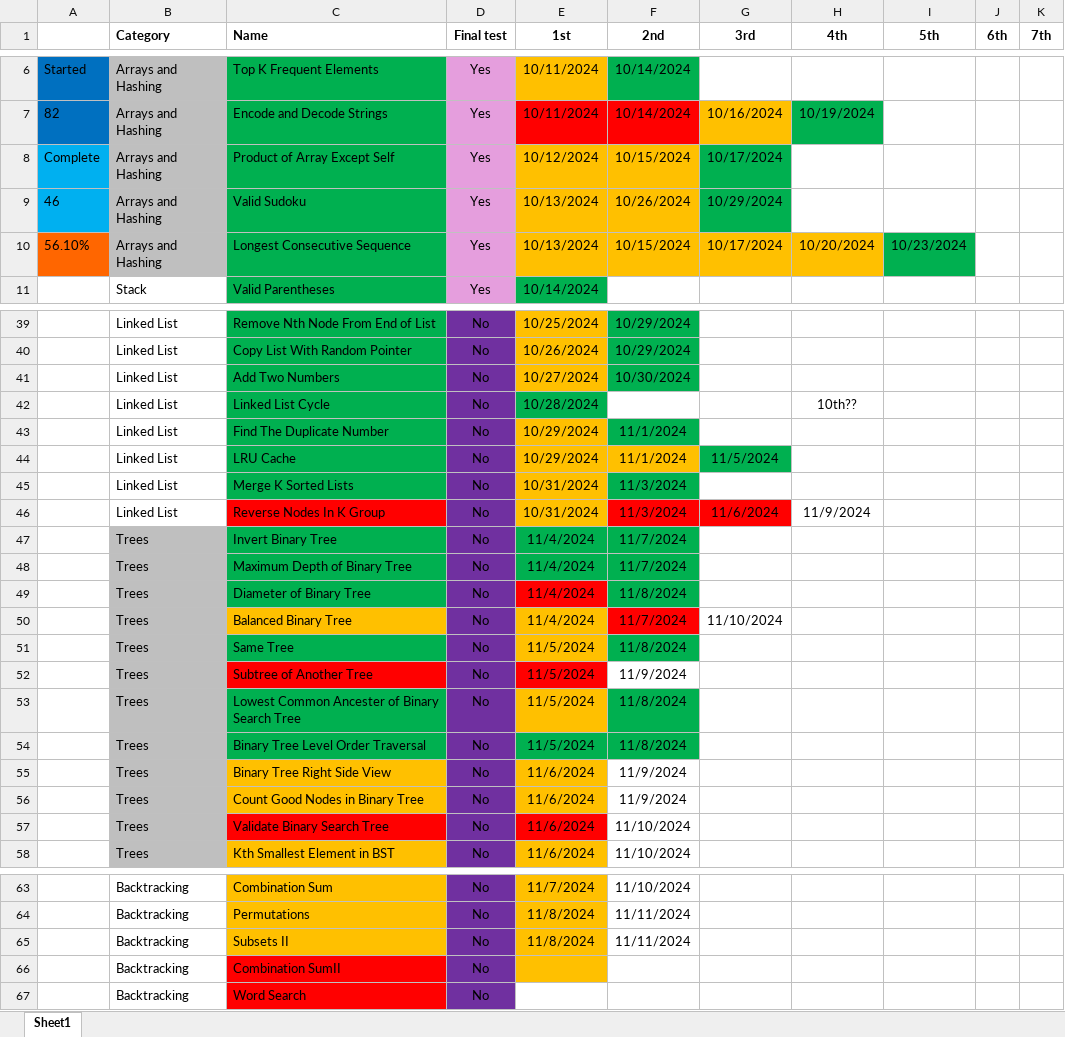
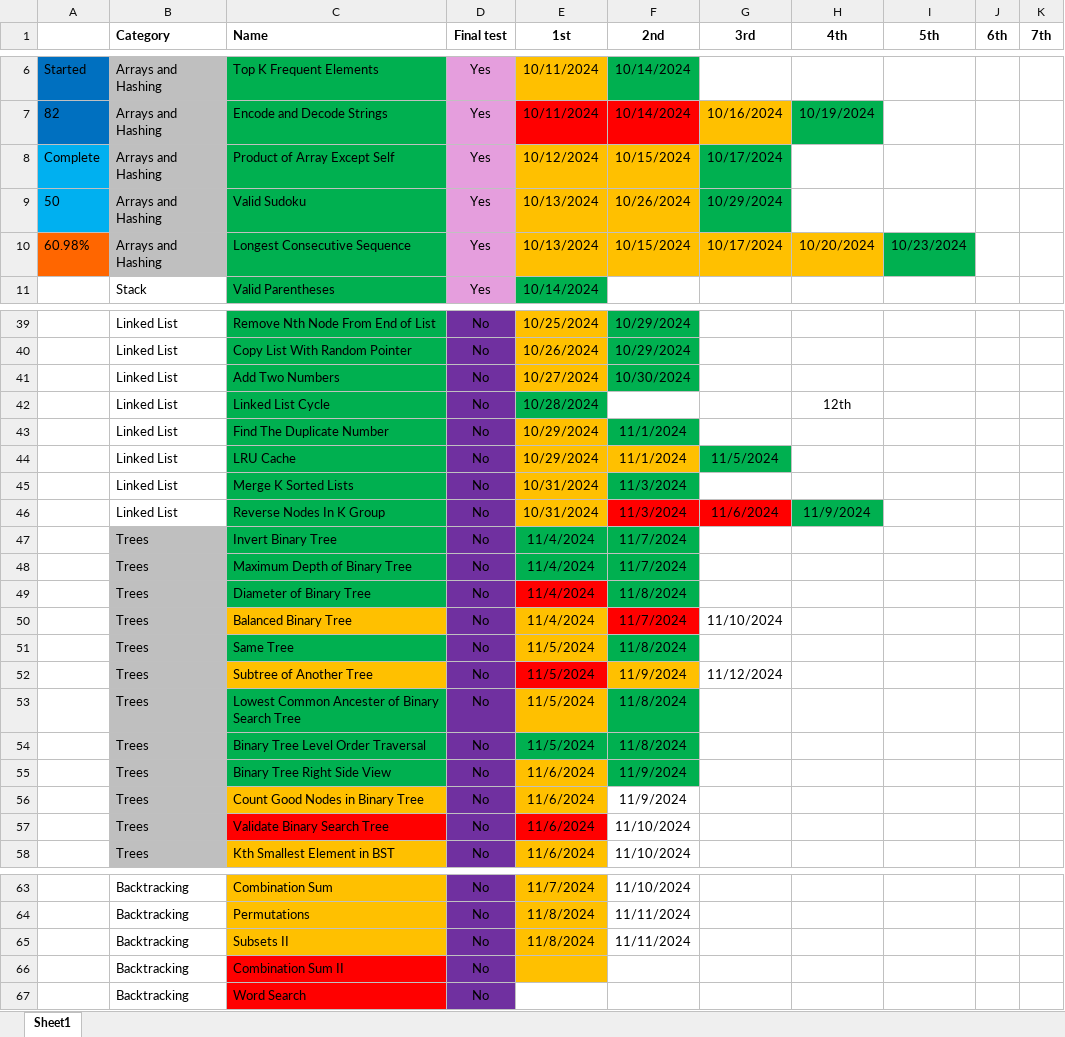
Before and after one commit to CarlosGEA/Neetcode, an Excel workbook: Neetcode.xlsm, sheet Sheet1, drawn as a sheet; only a part is shown, gaps mark what is left out; values as stored, in another font and other column widths than the file's, no borders; the diff names each change by its address in the sheet, - before the commit and + after, or states it on an @@ line.

Commit message:
linked list complete

```diff
--- a/Neetcode.xlsm (sheet Sheet1)
+++ b/Neetcode.xlsm (sheet Sheet1)
-A9: 46
+A9: 50
-A10: 56.10%
+A10: 60.98%
-H42 (4th): 10th??
+H42 (4th): 12th
-C46 fill: #FF0000
+C46 fill: #00B050
-H46 fill: none
+H46 fill: #00B050
-C52 fill: #FF0000
+C52 fill: #FFC000
-F52 fill: none
+F52 fill: #FFC000
-G52 (3rd): (empty)
+G52 (3rd): 11/12/2024
-C55 fill: #FFC000
+C55 fill: #00B050
-F55 fill: none
+F55 fill: #00B050
-C66 (Name): Combination SumII
+C66 (Name): Combination Sum II
```
Also changed, not shown: 6 other files.
